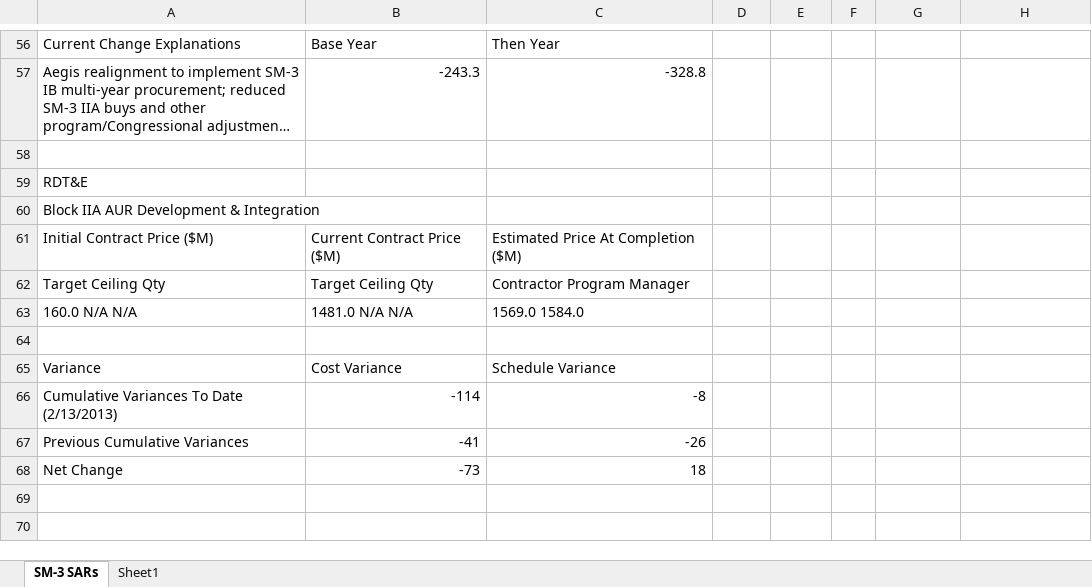
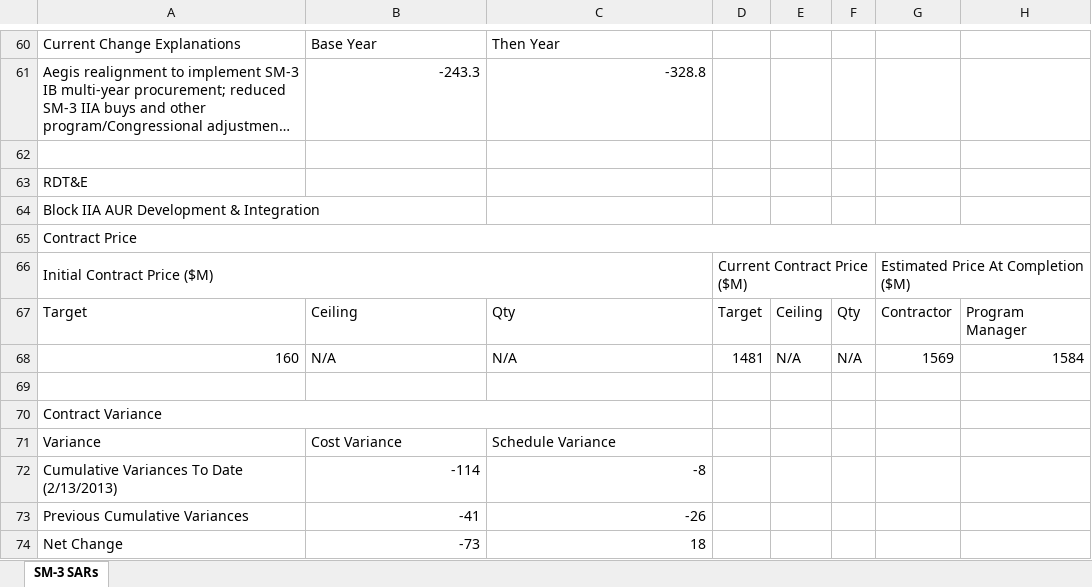
Before and after one commit to CSISdefense/R-scripts-and-data, an Excel workbook: FOIA SAR data/SM-3 BLOCK IIA/SM-3 IIA Data Draw.xlsx, sheet SM-3 SARs, drawn as a sheet; only a part is shown, gaps mark what is left out; long unchanged cells end in …; values as stored, in another font and other column widths than the file's, no cell formats; removed rows and columns are numbered as before the commit, all else as after; the diff covers the shown part only; the diff names each change by its address in the sheet, - before the commit and + after, or states it on an @@ line.

```diff
--- a/FOIA SAR data/SM-3 BLOCK IIA/SM-3 IIA Data Draw.xlsx (sheet SM-3 SARs)
+++ b/FOIA SAR data/SM-3 BLOCK IIA/SM-3 IIA Data Draw.xlsx (sheet SM-3 SARs)
-sheet tab: Sheet1
-row 61: Initial Contract Price ($M) | Current Contract Price ($M) | Estimated Price At Completion ($M)
-row 62: Target Ceiling Qty | Target Ceiling Qty | Contractor Program Manager
-row 63: 160.0 N/A N/A | 1481.0 N/A N/A | 1569.0 1584.0
+row 65: Contract Price
+row 66: Initial Contract Price ($M) |  |  | Current Contract Price ($M) |  |  | Estimated Price At Completion ($M)
+row 67: Target | Ceiling | Qty | Target | Ceiling | Qty | Contractor | Program Manager
+row 68: 160 | N/A | N/A | 1481 | N/A | N/A | 1569 | 1584
+row 70: Contract Variance
```
Also changed, not shown: 10 added rows, 6 removed rows, 4 edited cells and merged cells elsewhere in this sheet, cell formats, FOIA SAR data/JSF/2015-12 JSF SAR DataDraw.xlsx, FOIA SAR data/JSF/JSF 1996 SAR Data Draw.xlsx, 50 other files.
